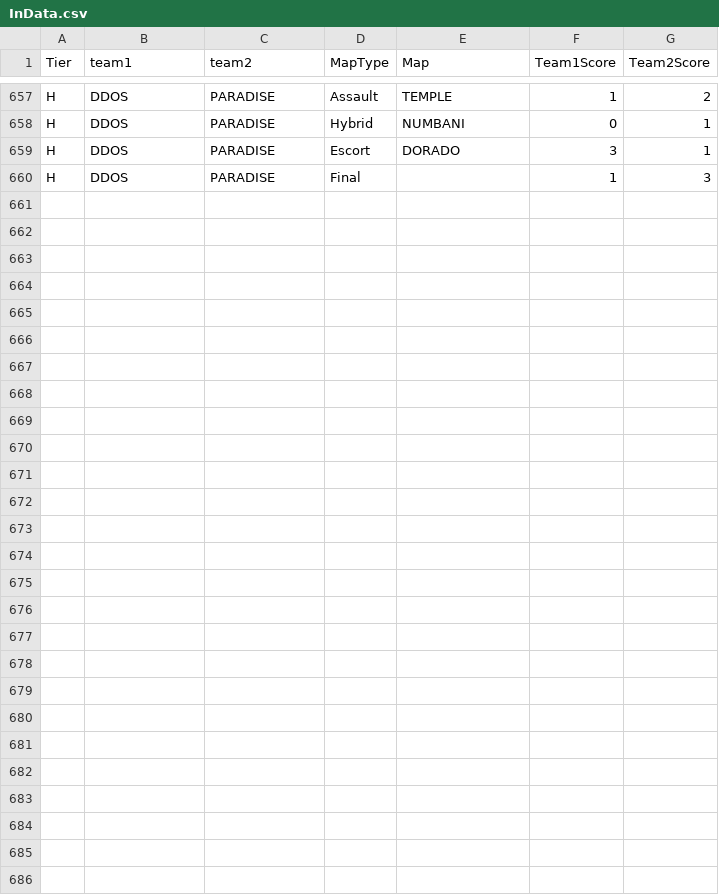
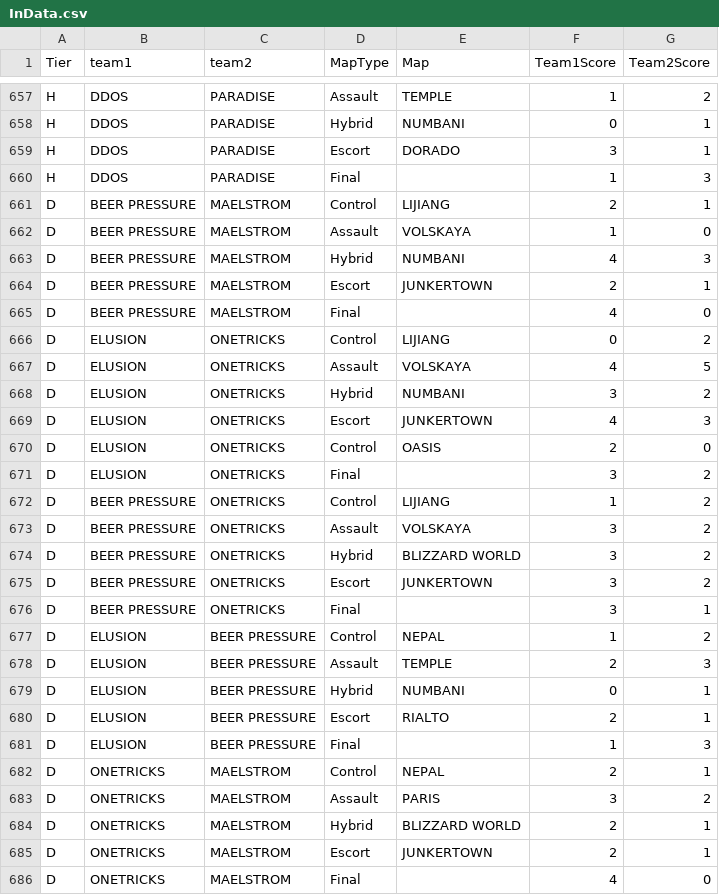
Before and after one commit to king2b3/OW_Tool, a CSV file: InData.csv, drawn as a sheet; only a part is shown, gaps mark what is left out.

Commit message:
Start of Season 5 Data

```diff
--- a/InData.csv
+++ b/InData.csv
@@ -660 +660,27 @@ H,DDOS,PARADISE,Escort,DORADO,3,1
 H,DDOS,PARADISE,Final,,1,3
+D,BEER PRESSURE,MAELSTROM,Control,LIJIANG,2,1
+D,BEER PRESSURE,MAELSTROM,Assault,VOLSKAYA,1,0
+D,BEER PRESSURE,MAELSTROM,Hybrid,NUMBANI,4,3
+D,BEER PRESSURE,MAELSTROM,Escort,JUNKERTOWN,2,1
+D,BEER PRESSURE,MAELSTROM,Final,,4,0
+D,ELUSION,ONETRICKS,Control,LIJIANG,0,2
+D,ELUSION,ONETRICKS,Assault,VOLSKAYA,4,5
+D,ELUSION,ONETRICKS,Hybrid,NUMBANI,3,2
+D,ELUSION,ONETRICKS,Escort,JUNKERTOWN,4,3
+D,ELUSION,ONETRICKS,Control,OASIS,2,0
+D,ELUSION,ONETRICKS,Final,,3,2
+D,BEER PRESSURE,ONETRICKS,Control,LIJIANG,1,2
+D,BEER PRESSURE,ONETRICKS,Assault,VOLSKAYA,3,2
+D,BEER PRESSURE,ONETRICKS,Hybrid,BLIZZARD WORLD,3,2
+D,BEER PRESSURE,ONETRICKS,Escort,JUNKERTOWN,3,2
+D,BEER PRESSURE,ONETRICKS,Final,,3,1
+D,ELUSION,BEER PRESSURE,Control,NEPAL,1,2
+D,ELUSION,BEER PRESSURE,Assault,TEMPLE,2,3
+D,ELUSION,BEER PRESSURE,Hybrid,NUMBANI,0,1
+D,ELUSION,BEER PRESSURE,Escort,RIALTO,2,1
+D,ELUSION,BEER PRESSURE,Final,,1,3
+D,ONETRICKS,MAELSTROM,Control,NEPAL,2,1
+D,ONETRICKS,MAELSTROM,Assault,PARIS,3,2
+D,ONETRICKS,MAELSTROM,Hybrid,BLIZZARD WORLD,2,1
+D,ONETRICKS,MAELSTROM,Escort,JUNKERTOWN,2,1
+D,ONETRICKS,MAELSTROM,Final,,4,0
```
Also changed, not shown: OutData.csv, 7 other files.
